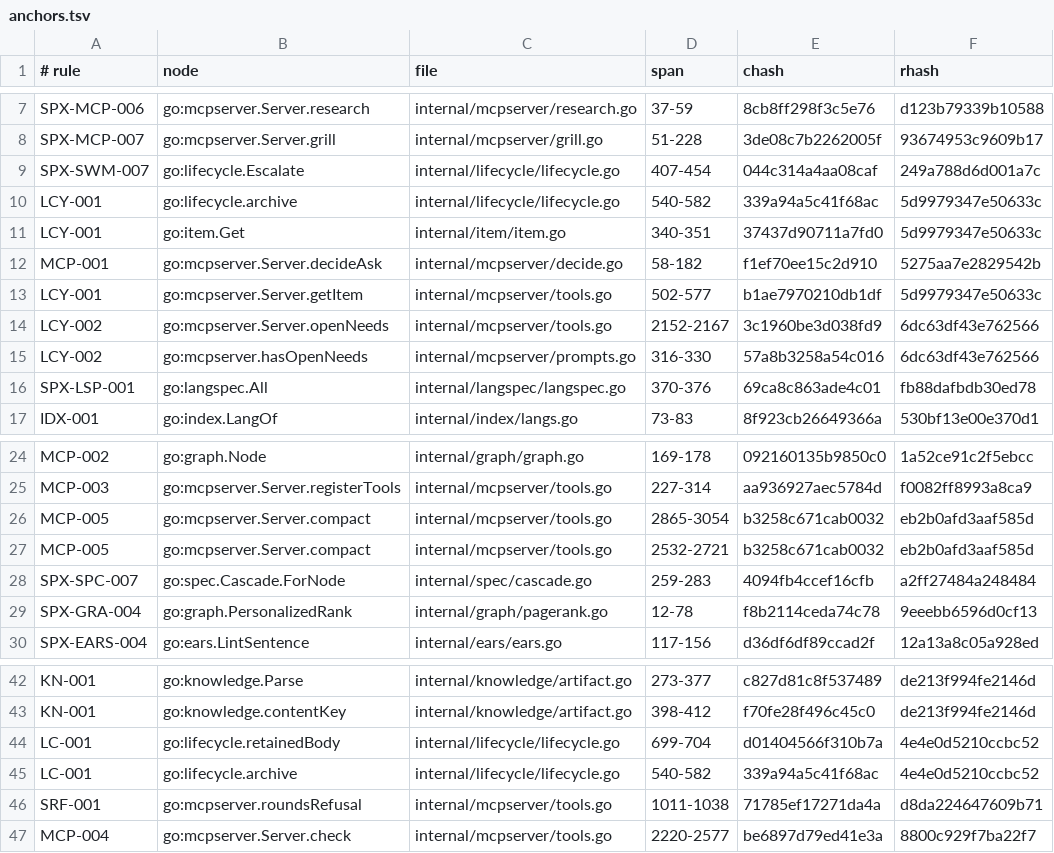
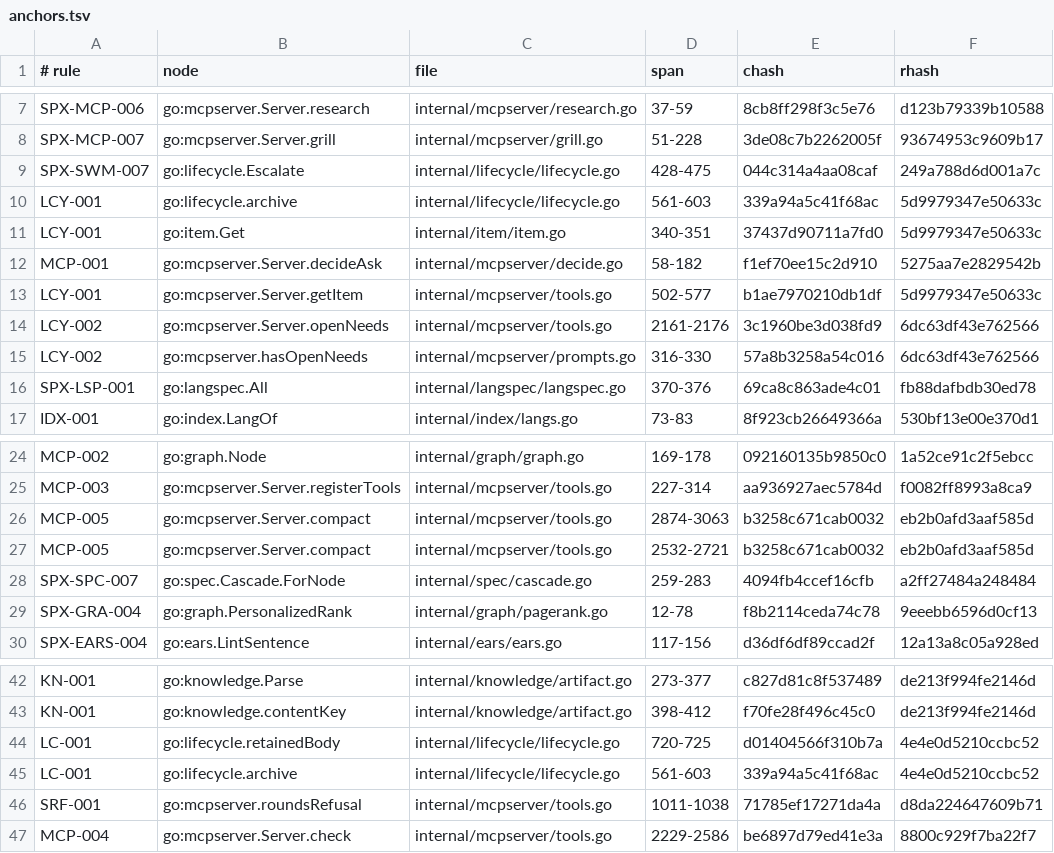
Before and after one commit to jxsl13/spectackle, a TSV file: .spectackle/anchors.tsv, drawn as a sheet; only a part is shown, gaps mark what is left out.

Commit message:
spectackle(done): B-01KYS6ZJQSE1E records

```diff
--- a/.spectackle/anchors.tsv
+++ b/.spectackle/anchors.tsv
@@ -8,4 +8,4 @@ SPX-MCP-006	go:mcpserver.Server.research	internal/mcpserver/research.go	37-59	8c
 SPX-MCP-007	go:mcpserver.Server.grill	internal/mcpserver/grill.go	51-228	3de08c7b2262005f	93674953c9609b17
-SPX-SWM-007	go:lifecycle.Escalate	internal/lifecycle/lifecycle.go	407-454	044c314a4aa08caf	249a788d6d001a7c
-LCY-001	go:lifecycle.archive	internal/lifecycle/lifecycle.go	540-582	339a94a5c41f68ac	5d9979347e50633c
+SPX-SWM-007	go:lifecycle.Escalate	internal/lifecycle/lifecycle.go	428-475	044c314a4aa08caf	249a788d6d001a7c
+LCY-001	go:lifecycle.archive	internal/lifecycle/lifecycle.go	561-603	339a94a5c41f68ac	5d9979347e50633c
 LCY-001	go:item.Get	internal/item/item.go	340-351	37437d90711a7fd0	5d9979347e50633c
@@ -13,3 +13,3 @@ MCP-001	go:mcpserver.Server.decideAsk	internal/mcpserver/decide.go	58-182	f1ef70
 LCY-001	go:mcpserver.Server.getItem	internal/mcpserver/tools.go	502-577	b1ae7970210db1df	5d9979347e50633c
-LCY-002	go:mcpserver.Server.openNeeds	internal/mcpserver/tools.go	2152-2167	3c1960be3d038fd9	6dc63df43e762566
+LCY-002	go:mcpserver.Server.openNeeds	internal/mcpserver/tools.go	2161-2176	3c1960be3d038fd9	6dc63df43e762566
 LCY-002	go:mcpserver.hasOpenNeeds	internal/mcpserver/prompts.go	316-330	57a8b3258a54c016	6dc63df43e762566
@@ -25,3 +25,3 @@ MCP-002	go:graph.Node	internal/graph/graph.go	169-178	092160135b9850c0	1a52ce91c
 MCP-003	go:mcpserver.Server.registerTools	internal/mcpserver/tools.go	227-314	aa936927aec5784d	f0082ff8993a8ca9
-MCP-005	go:mcpserver.Server.compact	internal/mcpserver/tools.go	2865-3054	b3258c671cab0032	eb2b0afd3aaf585d
+MCP-005	go:mcpserver.Server.compact	internal/mcpserver/tools.go	2874-3063	b3258c671cab0032	eb2b0afd3aaf585d
 MCP-005	go:mcpserver.Server.compact	internal/mcpserver/tools.go	2532-2721	b3258c671cab0032	eb2b0afd3aaf585d
@@ -43,5 +43,5 @@ KN-001	go:knowledge.Parse	internal/knowledge/artifact.go	273-377	c827d81c8f53748
 KN-001	go:knowledge.contentKey	internal/knowledge/artifact.go	398-412	f70fe28f496c45c0	de213f994fe2146d
-LC-001	go:lifecycle.retainedBody	internal/lifecycle/lifecycle.go	699-704	d01404566f310b7a	4e4e0d5210ccbc52
-LC-001	go:lifecycle.archive	internal/lifecycle/lifecycle.go	540-582	339a94a5c41f68ac	4e4e0d5210ccbc52
+LC-001	go:lifecycle.retainedBody	internal/lifecycle/lifecycle.go	720-725	d01404566f310b7a	4e4e0d5210ccbc52
+LC-001	go:lifecycle.archive	internal/lifecycle/lifecycle.go	561-603	339a94a5c41f68ac	4e4e0d5210ccbc52
 SRF-001	go:mcpserver.roundsRefusal	internal/mcpserver/tools.go	1011-1038	71785ef17271da4a	d8da224647609b71
-MCP-004	go:mcpserver.Server.check	internal/mcpserver/tools.go	2220-2577	be6897d79ed41e3a	8800c929f7ba22f7
+MCP-004	go:mcpserver.Server.check	internal/mcpserver/tools.go	2229-2586	be6897d79ed41e3a	8800c929f7ba22f7
```
